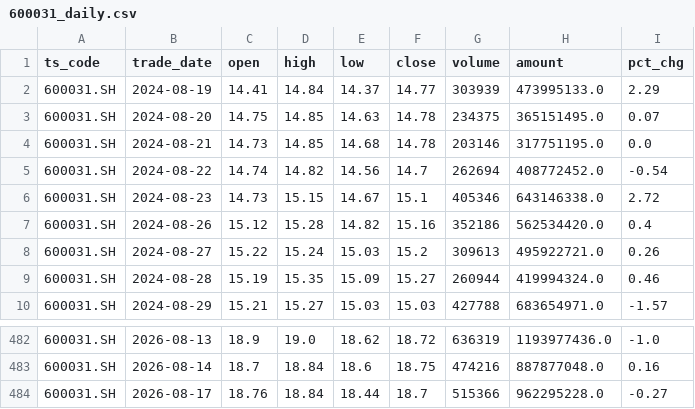
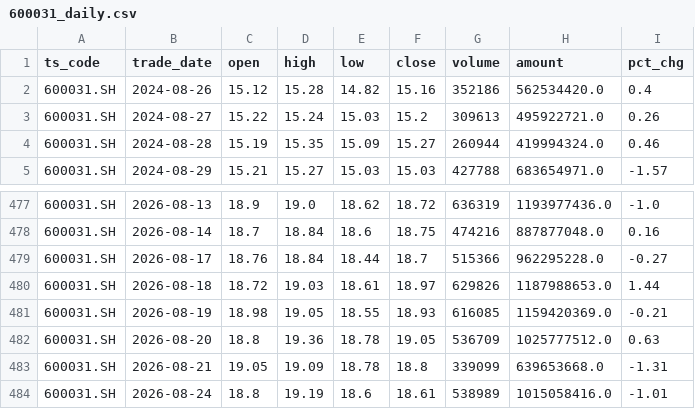
Before and after one commit to wangmx816/turtle-quant-strategy, a CSV file: data/600031_daily.csv, drawn as a sheet; only a part is shown, gaps mark what is left out.

```diff
--- a/data/600031_daily.csv
+++ b/data/600031_daily.csv
@@ -1,7 +1,2 @@
 ts_code,trade_date,open,high,low,close,volume,amount,pct_chg
-600031.SH,2024-08-19,14.41,14.84,14.37,14.77,303939,473995133.0,2.29
-600031.SH,2024-08-20,14.75,14.85,14.63,14.78,234375,365151495.0,0.07
-600031.SH,2024-08-21,14.73,14.85,14.68,14.78,203146,317751195.0,0.0
-600031.SH,2024-08-22,14.74,14.82,14.56,14.7,262694,408772452.0,-0.54
-600031.SH,2024-08-23,14.73,15.15,14.67,15.1,405346,643146338.0,2.72
 600031.SH,2024-08-26,15.12,15.28,14.82,15.16,352186,562534420.0,0.4
@@ -484 +479,6 @@
 600031.SH,2026-08-17,18.76,18.84,18.44,18.7,515366,962295228.0,-0.27
+600031.SH,2026-08-18,18.72,19.03,18.61,18.97,629826,1187988653.0,1.44
+600031.SH,2026-08-19,18.98,19.05,18.55,18.93,616085,1159420369.0,-0.21
+600031.SH,2026-08-20,18.8,19.36,18.78,19.05,536709,1025777512.0,0.63
+600031.SH,2026-08-21,19.05,19.09,18.78,18.8,339099,639653668.0,-1.31
+600031.SH,2026-08-24,18.8,19.19,18.6,18.61,538989,1015058416.0,-1.01
```
Also changed, not shown: output/comparison.csv, output/param_grid_600031.csv, 4 other files.
